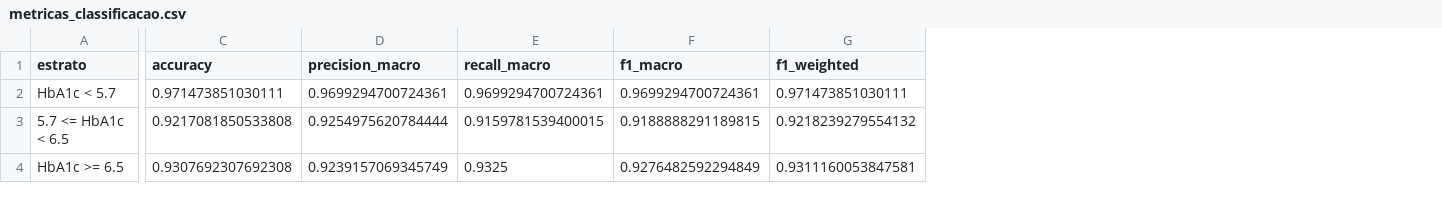
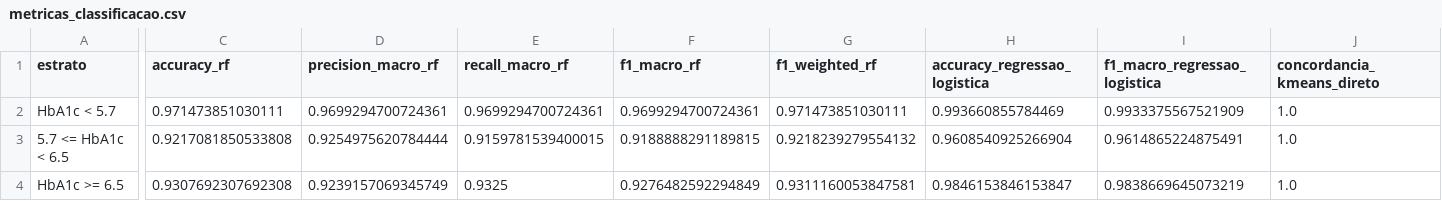
Before and after one commit to pedroholive/Projeto-PISI3, a CSV file: modelos/avaliacao_classificacao/metricas_classificacao.csv, drawn as a sheet; only a part is shown, gaps mark what is left out; the diff names each change by its address in the sheet, - before the commit and + after, or states it on an @@ line.

```diff
--- a/modelos/avaliacao_classificacao/metricas_classificacao.csv
+++ b/modelos/avaliacao_classificacao/metricas_classificacao.csv
+column H (accuracy_regressao_logistica), rows 2-4: 0.993660855784469 | 0.9608540925266904 | 0.9846153846153847
+column I (f1_macro_regressao_logistica), rows 2-4: 0.9933375567521909 | 0.9614865224875491 | 0.9838669645073219
+column J (concordancia_kmeans_direto), rows 2-4: all 1.0
-C1: accuracy
+C1: accuracy_rf
-D1: precision_macro
+D1: precision_macro_rf
-E1: recall_macro
+E1: recall_macro_rf
-F1: f1_macro
+F1: f1_macro_rf
-G1: f1_weighted
+G1: f1_weighted_rf
```
Also changed, not shown: 12 other files.
